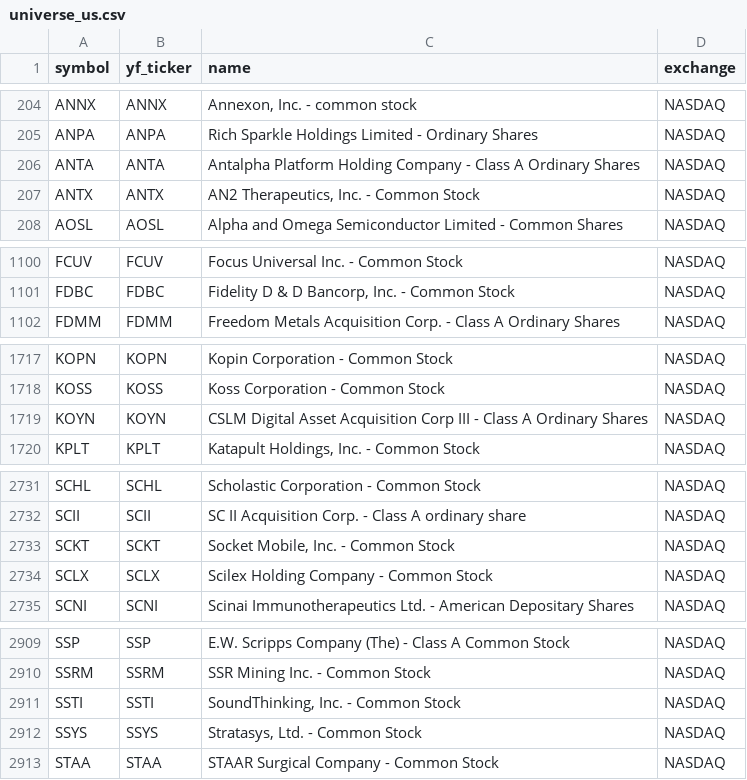
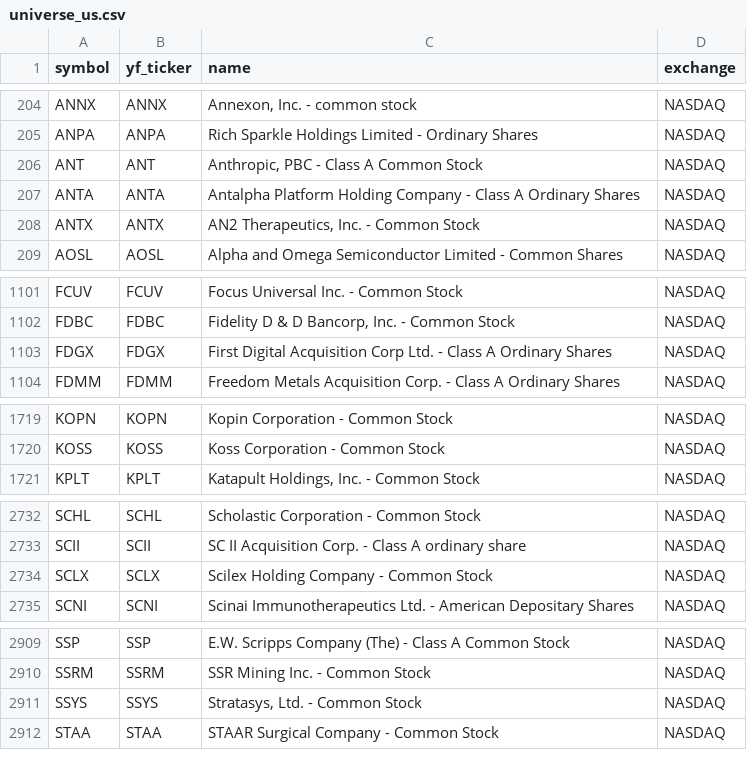
Before and after one commit to Aditya100704/nse-bse-momentum-scanner, a CSV file: data/universe_us.csv, drawn as a sheet; only a part is shown, gaps mark what is left out; the diff covers the shown part only.

```diff
--- a/data/universe_us.csv
+++ b/data/universe_us.csv
@@ -205,2 +205,3 @@ ANNX,ANNX,"Annexon, Inc. - common stock",NASDAQ
 ANPA,ANPA,Rich Sparkle Holdings Limited - Ordinary Shares,NASDAQ
+ANT,ANT,"Anthropic, PBC - Class A Common Stock",NASDAQ
 ANTA,ANTA,Antalpha Platform Holding Company - Class A Ordinary Shares,NASDAQ
@@ -1101,2 +1102,3 @@ FCUV,FCUV,Focus Universal Inc. - Common Stock,NASDAQ
 FDBC,FDBC,"Fidelity D & D Bancorp, Inc. - Common Stock",NASDAQ
+FDGX,FDGX,First Digital Acquisition Corp Ltd. - Class A Ordinary Shares,NASDAQ
 FDMM,FDMM,Freedom Metals Acquisition Corp. - Class A Ordinary Shares,NASDAQ
@@ -1718,3 +1720,2 @@ KOPN,KOPN,Kopin Corporation - Common Stock,NASDAQ
 KOSS,KOSS,Koss Corporation - Common Stock,NASDAQ
-KOYN,KOYN,CSLM Digital Asset Acquisition Corp III - Class A Ordinary Shares,NASDAQ
 KPLT,KPLT,"Katapult Holdings, Inc. - Common Stock",NASDAQ
@@ -2732,3 +2733,2 @@ SCHL,SCHL,Scholastic Corporation - Common Stock,NASDAQ
 SCII,SCII,SC II Acquisition Corp. - Class A ordinary share,NASDAQ
-SCKT,SCKT,"Socket Mobile, Inc. - Common Stock",NASDAQ
 SCLX,SCLX,Scilex Holding Company - Common Stock,NASDAQ
@@ -2910,3 +2910,2 @@ SSP,SSP,E.W. Scripps Company (The) - Class A Common Stock,NASDAQ
 SSRM,SSRM,SSR Mining Inc. - Common Stock,NASDAQ
-SSTI,SSTI,"SoundThinking, Inc. - Common Stock",NASDAQ
 SSYS,SSYS,"Stratasys, Ltd. - Common Stock",NASDAQ
```
Also changed, not shown: 1 added row and 1 removed row elsewhere in this file, data/scanner_output.csv, data/universe.csv, 7 other files.
